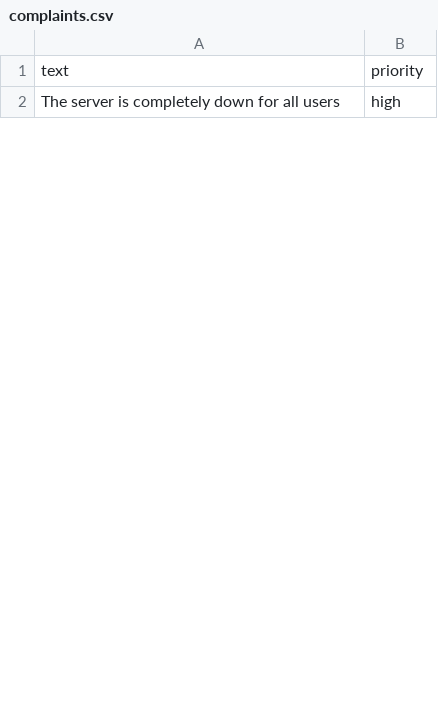
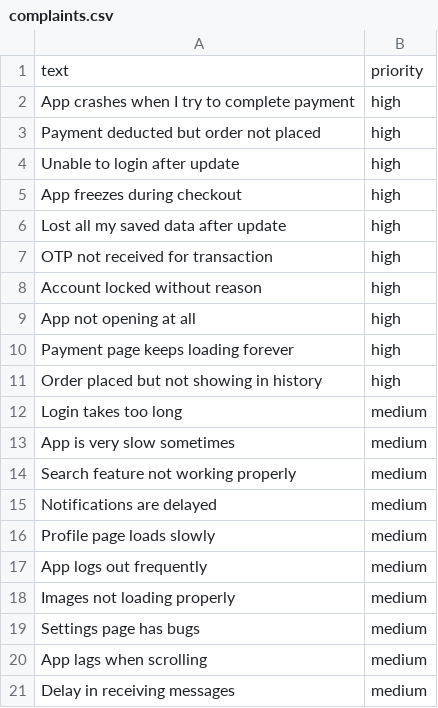
Before and after one commit to bhavyalalam18/Complaint-priority-classifier, a CSV file: data/complaints.csv, drawn as a sheet; only a part is shown; the diff covers the shown part only.

Commit message:
retrain: added new data

```diff
--- a/data/complaints.csv
+++ b/data/complaints.csv
@@ -1,2 +1,21 @@
 text,priority
-The server is completely down for all users,high
+App crashes when I try to complete payment,high
+Payment deducted but order not placed,high
+Unable to login after update,high
+App freezes during checkout,high
+Lost all my saved data after update,high
+OTP not received for transaction,high
+Account locked without reason,high
+App not opening at all,high
+Payment page keeps loading forever,high
+Order placed but not showing in history,high
+Login takes too long,medium
+App is very slow sometimes,medium
+Search feature not working properly,medium
+Notifications are delayed,medium
+Profile page loads slowly,medium
+App logs out frequently,medium
+Images not loading properly,medium
+Settings page has bugs,medium
+App lags when scrolling,medium
+Delay in receiving messages,medium
```
Also changed, not shown: 63 added rows and 8 edited cells elsewhere in this file.
